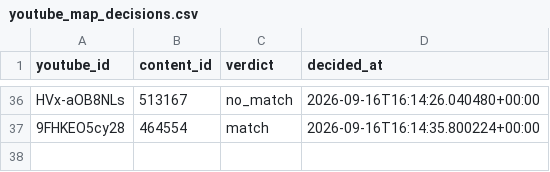
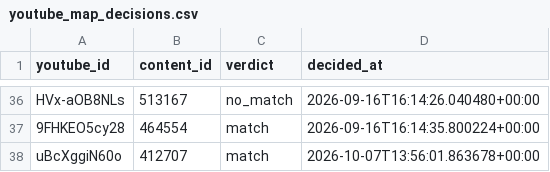
Before and after one commit to yidakra/rainrag, a CSV file: data/youtube_map_decisions.csv, drawn as a sheet; only a part is shown, gaps mark what is left out; the diff names each change by its address in the sheet, - before the commit and + after, or states it on an @@ line.

Commit message:
chore(data): editorial changes from the app (youtube_map_decisions.csv)
Recorded on the deployment by an editor working in the Library, committed by scripts/commit_editorial_data.py so the work survives a rebuild.

```diff
--- a/data/youtube_map_decisions.csv
+++ b/data/youtube_map_decisions.csv
+row 38: uBcXggiN60o | 412707 | match | 2026-10-07T13:56:01.863678+00:00
```
